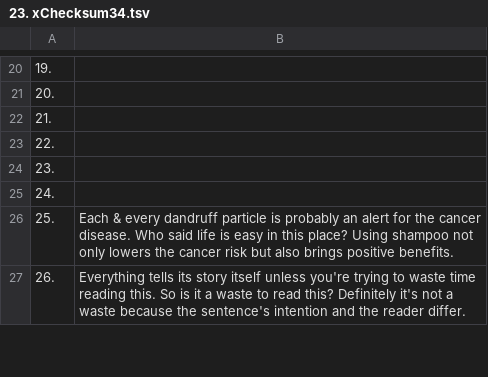
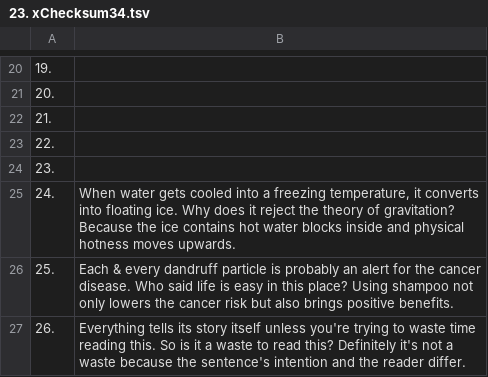
Before and after one commit to openroot/onlyIf31, a TSV file: 1. longVariable47/23. xChecksum34/23. xChecksum34.tsv, drawn as a sheet; only a part is shown, gaps mark what is left out.

Commit message:
update

```diff
--- a/1. longVariable47/23. xChecksum34/23. xChecksum34.tsv
+++ b/1. longVariable47/23. xChecksum34/23. xChecksum34.tsv
@@ -24,3 +24,3 @@
 23.	
-24.	
+24.	When water gets cooled into a freezing temperature, it converts into floating ice. Why does it reject the theory of gravitation? Because the ice contains hot water blocks inside and physical hotness moves upwards.
 25.	Each & every dandruff particle is probably an alert for the cancer disease. Who said life is easy in this place? Using shampoo not only lowers the cancer risk but also brings positive benefits.
```
